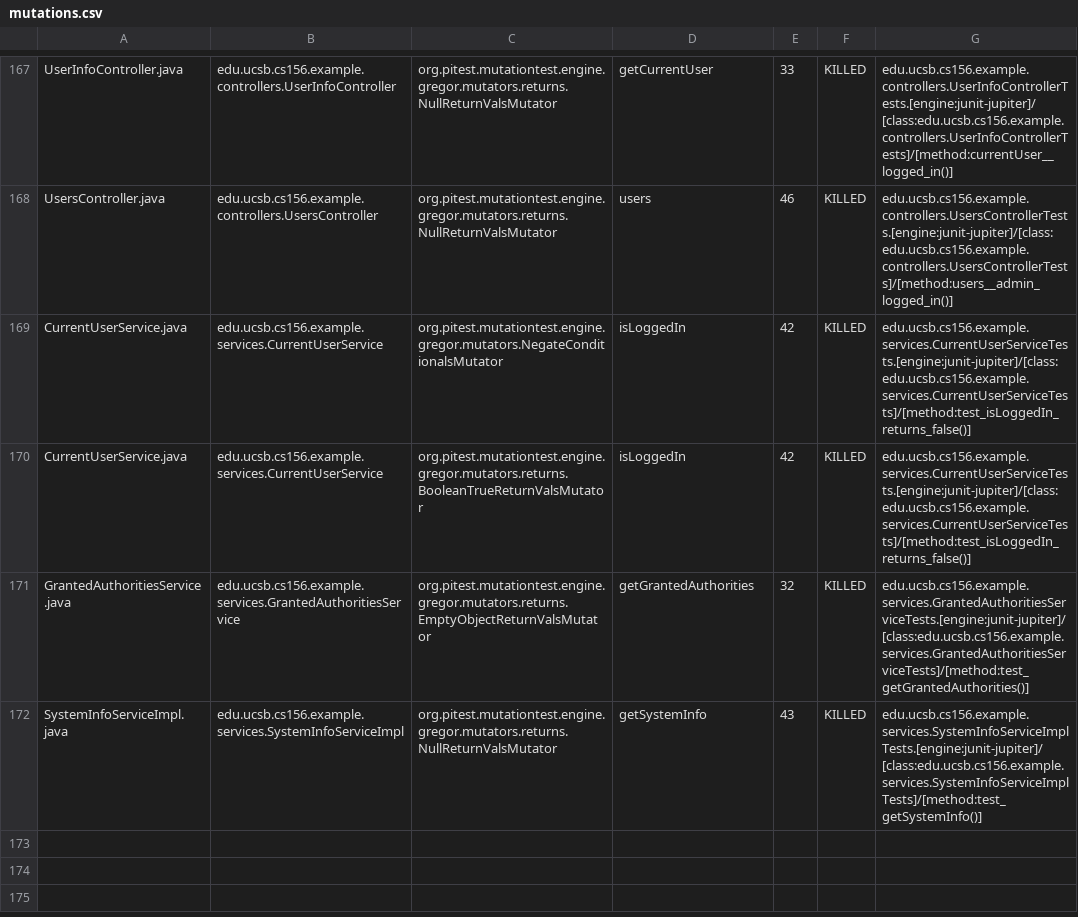
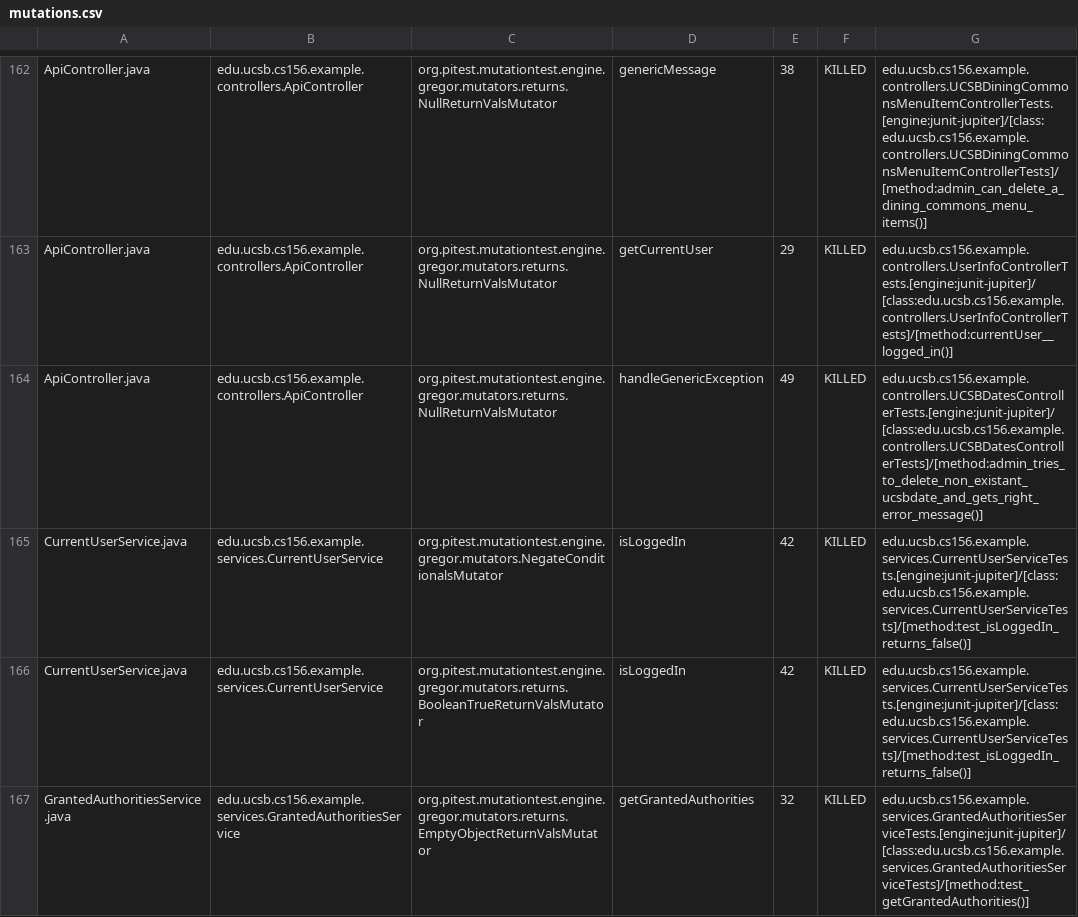
Before and after one commit to ucsb-cs156-s24/team03-s24-5pm-7, a CSV file: prs/96/pitest/mutations.csv, drawn as a sheet; only a part is shown, gaps mark what is left out; the shorter side is filled out with more unchanged rows; addresses are those after the commit; the diff covers the shown part only; the diff names each change by its address in the sheet, - before the commit and + after, or states it on an @@ line.

Commit message:
Deploying to gh-pages from @ ucsb-cs156-s24/team03-s24-5pm-7@22ab879ca982607a7edd2ddf305b1649db66118a 🚀

```diff
--- a/prs/96/pitest/mutations.csv
+++ b/prs/96/pitest/mutations.csv
-A162: UserInfoController.java
+A162: ApiController.java
-B162: edu.ucsb.cs156.example.controllers.UserInfoController
+B162: edu.ucsb.cs156.example.controllers.ApiController
-D162: getCurrentUser
+D162: genericMessage
-E162: 33
+E162: 38
-G162: edu.ucsb.cs156.example.controllers.UserInfoControllerTests.[engine:junit-jupiter]/[class:edu.ucsb.cs156.example.controllers.UserInfoControllerTests]/[method:currentUser__logged_in()]
+G162: edu.ucsb.cs156.example.controllers.UCSBDiningCommonsMenuItemControllerTests.[engine:junit-jupiter]/[class:edu.ucsb.cs156.example.controllers.UCSBDiningCommonsMenuItemControllerTests]/[method:admin_can_delete_a_dining_commons_menu_items()]
@@ row 2 moved to row 163: ApiController.java @@
-A164: UsersController.java
+A164: ApiController.java
-B164: edu.ucsb.cs156.example.controllers.UsersController
+B164: edu.ucsb.cs156.example.controllers.ApiController
-D164: users
+D164: handleGenericException
-E164: 46
+E164: 49
-G164: edu.ucsb.cs156.example.controllers.UsersControllerTests.[engine:junit-jupiter]/[class:edu.ucsb.cs156.example.controllers.UsersControllerTests]/[method:users__admin_logged_in()]
+G164: edu.ucsb.cs156.example.controllers.UCSBDatesControllerTests.[engine:junit-jupiter]/[class:edu.ucsb.cs156.example.controllers.UCSBDatesControllerTests]/[method:admin_tries_to_delete_non_existant_ucsbdate_and_gets_right_error_message()]
```
Also changed, not shown: 2 added rows, 2 removed rows and 104 moved rows elsewhere in this file, 18 other files.
